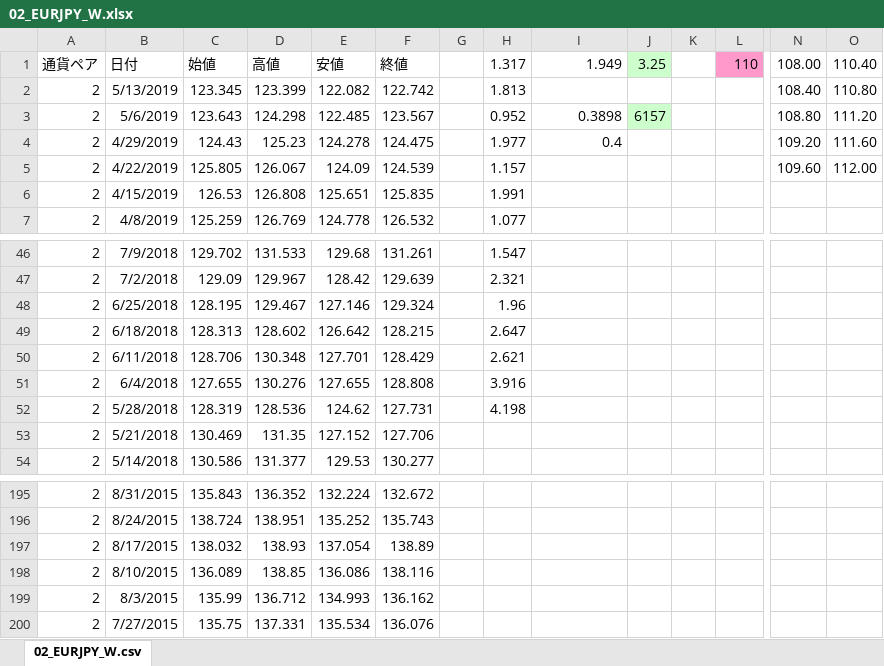
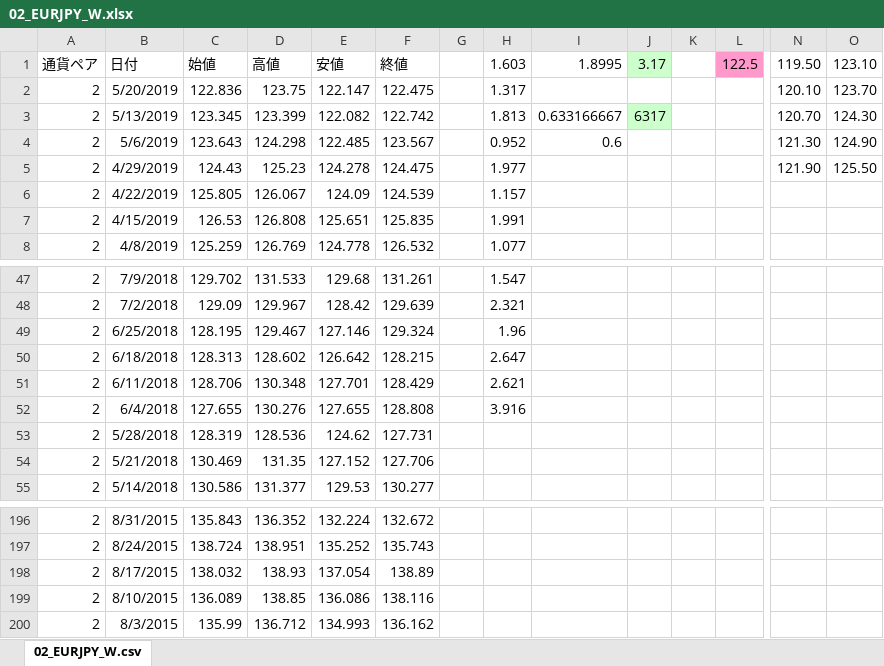
Before and after one commit to atsushi20150730/volatility, an Excel workbook: volatility/src/xls/02_EURJPY_W.xlsx, sheet 02_EURJPY_W.csv, drawn as a sheet; only a part is shown, gaps mark what is left out; values as stored, in another font and other column widths than the file's, no borders; removed rows and columns are numbered as before the commit, all else as after; rows hold the shown columns only; the diff names each change by its address in the sheet, - before the commit and + after, or states it on an @@ line.

```diff
--- a/volatility/src/xls/02_EURJPY_W.xlsx (sheet 02_EURJPY_W.csv)
+++ b/volatility/src/xls/02_EURJPY_W.xlsx (sheet 02_EURJPY_W.csv)
-H1: 1.317
+H1: 1.603
-I1: 1.949
+I1: 1.8995
-J1: 3.25
+J1: 3.17
-L1: 110
+L1: 122.5
-N1: 108.00
+N1: 119.50
-O1: 110.40
+O1: 123.10
+row 2: 2 | 5/20/2019 | 122.836 | 123.75 | 122.147 | 122.475 |  | 1.317 |  |  |  |  | 120.10 | 123.70
-I3: (empty)
+I3: 0.633166667
-J3: (empty)
+J3: 6317
-J3 fill: none
+J3 fill: #CCFFCC
-N3: 108.40
+N3: 120.70
-O3: 110.80
+O3: 124.30
-I4: 0.3898
+I4: 0.6
-J4: 6157
+J4: (empty)
-J4 fill: #CCFFCC
+J4 fill: none
-N4: 108.80
+N4: 121.30
-O4: 111.20
+O4: 124.90
-I5: 0.4
+I5: (empty)
-N5: 109.20
+N5: 121.90
-O5: 111.60
+O5: 125.50
-N6: 109.60
+N6: (empty)
-O6: 112.00
+O6: (empty)
-H53: 4.198
+H53: (empty)
-row 200: 2 | 7/27/2015 | 135.75 | 137.331 | 135.534 | 136.076
```
Also changed, not shown: formulas that keep their value, volatility/src/xls/01_USDJPY_W.xlsx, volatility/src/xls/04_GBPJPY_W.xlsx, 11 other files.
